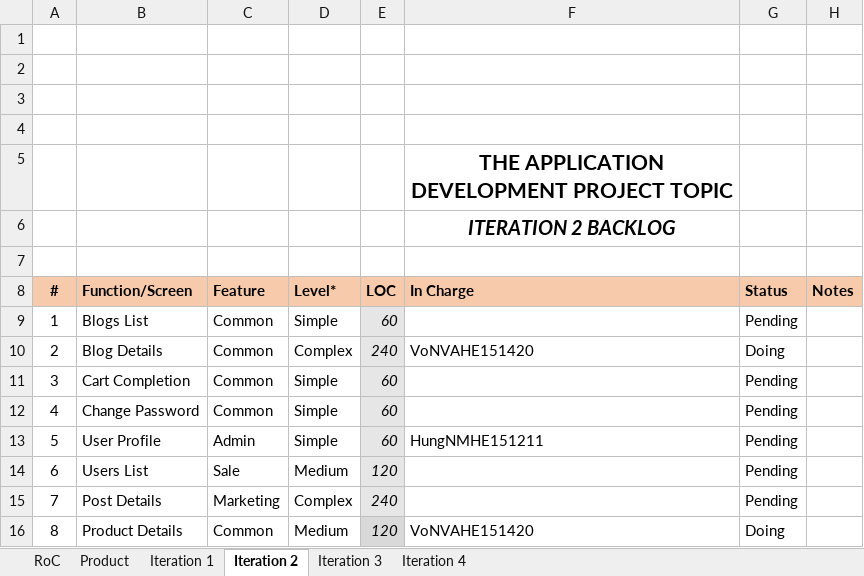
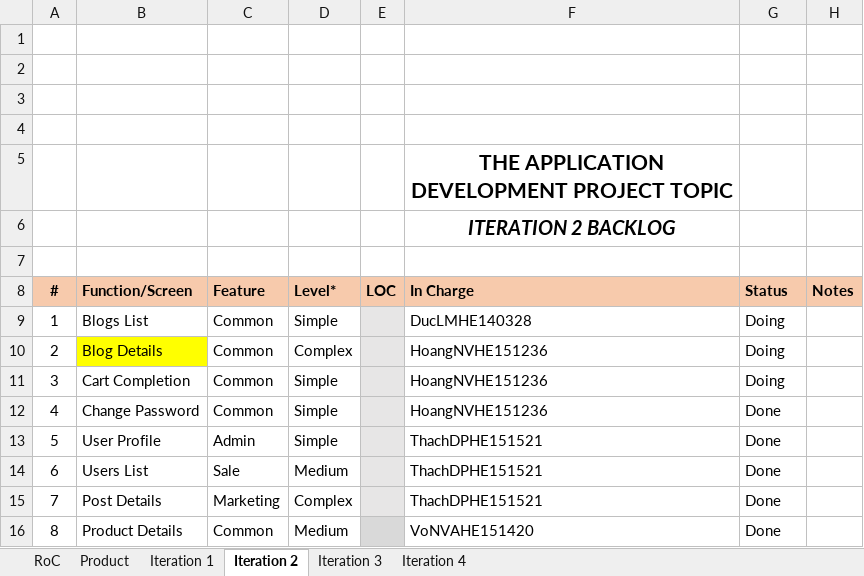
Before and after one commit to Happy-2001/SWP391, an Excel workbook: Week 2/SE1606_SWP391_OnlineShop_Backlog_W2.xlsx, sheet Iteration 2, drawn as a sheet; values as stored, in another font and other column widths than the file's, no borders; charts and pictures not drawn; the diff names each change by its address in the sheet, - before the commit and + after, or states it on an @@ line.

```diff
--- a/Week 2/SE1606_SWP391_OnlineShop_Backlog_W2.xlsx (sheet Iteration 2)
+++ b/Week 2/SE1606_SWP391_OnlineShop_Backlog_W2.xlsx (sheet Iteration 2)
-E9 (LOC): 60
+E9 (LOC): (empty)
-F9 (In Charge): (empty)
+F9 (In Charge): DucLMHE140328
-G9 (Status): Pending
+G9 (Status): Doing
-B10 fill: none
+B10 fill: #FFFF00
-E10 (LOC): 240
+E10 (LOC): (empty)
-F10 (In Charge): VoNVAHE151420
+F10 (In Charge): HoangNVHE151236
-E11:E13 (LOC): 60
+E11:E13 (LOC): (empty)
-F11:F12 (In Charge): (empty)
+F11:F12 (In Charge): HoangNVHE151236
-G11 (Status): Pending
+G11 (Status): Doing
-G12:G15 (Status): Pending
+G12:G15 (Status): Done
-F13 (In Charge): HungNMHE151211
+F13 (In Charge): ThachDPHE151521
-E14 (LOC): 120
+E14 (LOC): (empty)
-F14:F15 (In Charge): (empty)
+F14:F15 (In Charge): ThachDPHE151521
-E15 (LOC): 240
+E15 (LOC): (empty)
-E16 (LOC): 120
+E16 (LOC): (empty)
-G16 (Status): Doing
+G16 (Status): Done
```
Also changed, not shown: sheet Iteration 1, 2 other files.
